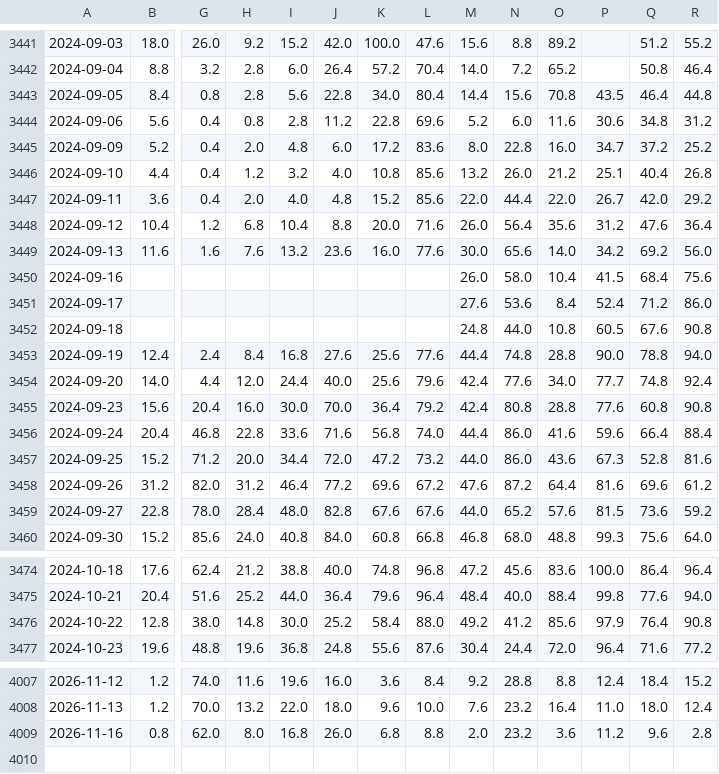
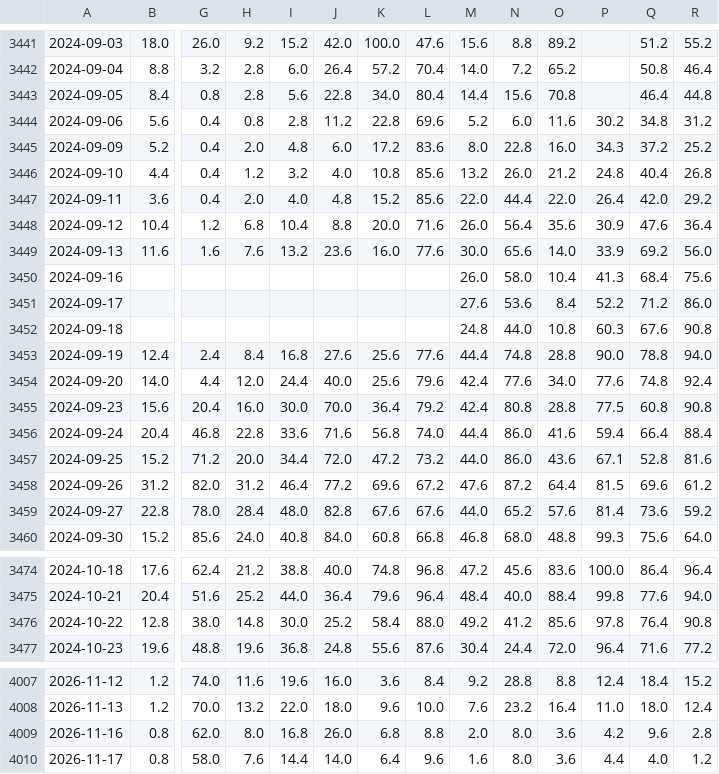
Before and after one commit to JH-src/kr-market-daily, a CSV file: data/fg/fg_components.csv, drawn as a sheet; only a part is shown, gaps mark what is left out; rows hold the shown columns only; the diff covers the shown part only; the diff names each change by its address in the sheet, - before the commit and + after, or states it on an @@ line.

```diff
--- a/data/fg/fg_components.csv
+++ b/data/fg/fg_components.csv
-P3443: 43.5
+P3443: (empty)
-P3444: 30.6
+P3444: 30.2
-P3445: 34.7
+P3445: 34.3
-P3446: 25.1
+P3446: 24.8
-P3447: 26.7
+P3447: 26.4
-P3448: 31.2
+P3448: 30.9
-P3449: 34.2
+P3449: 33.9
-P3450: 41.5
+P3450: 41.3
-P3451: 52.4
+P3451: 52.2
-P3452: 60.5
+P3452: 60.3
-P3454: 77.7
+P3454: 77.6
-P3455: 77.6
+P3455: 77.5
-P3456: 59.6
+P3456: 59.4
-P3457: 67.3
+P3457: 67.1
-P3458: 81.6
+P3458: 81.5
-P3459: 81.5
+P3459: 81.4
-P3476: 97.9
+P3476: 97.8
-N4009: 23.2
+N4009: 8.0
-P4009: 11.2
+P4009: 4.2
+row 4010: 2026-11-17 | 0.8 | 58.0 | 7.6 | 14.4 | 14.0 | 6.4 | 9.6 | 1.6 | 8.0 | 3.6 | 4.4 | 4.0 | 1.2
```
Also changed, not shown: 2 edited cells elsewhere in this file, data/fg/fg_daily.csv, data/fg/us_breadth.csv, 4 other files.
